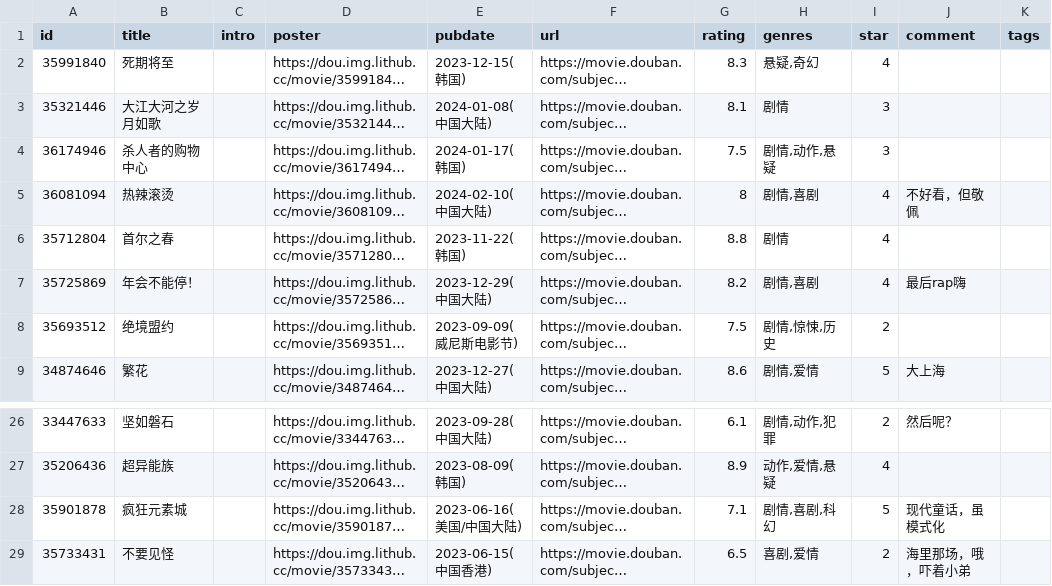
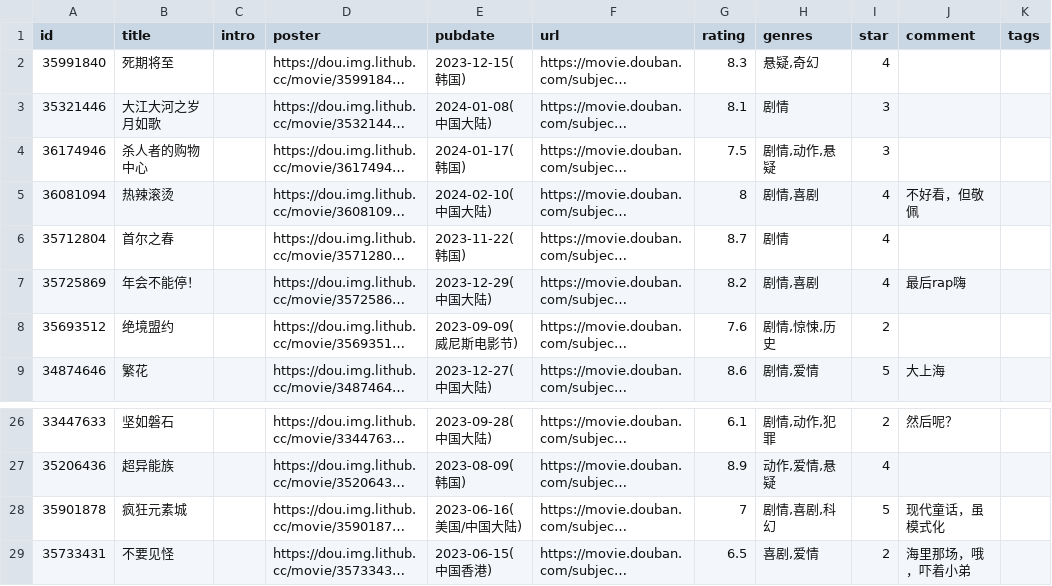
Before and after one commit to jamxe/immmmm, a CSV file: data/douban/movie.csv, drawn as a sheet; only a part is shown, gaps mark what is left out; long unchanged cells end in …; the diff names each change by its address in the sheet, - before the commit and + after, or states it on an @@ line.

Commit message:
chore: update douban data

```diff
--- a/data/douban/movie.csv
+++ b/data/douban/movie.csv
-G6 (rating): 8.8
+G6 (rating): 8.7
-G8 (rating): 7.5
+G8 (rating): 7.6
-G28 (rating): 7.1
+G28 (rating): 7
```
